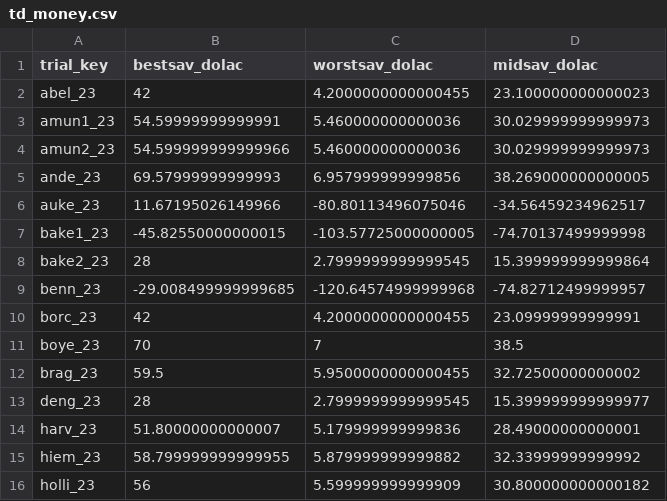
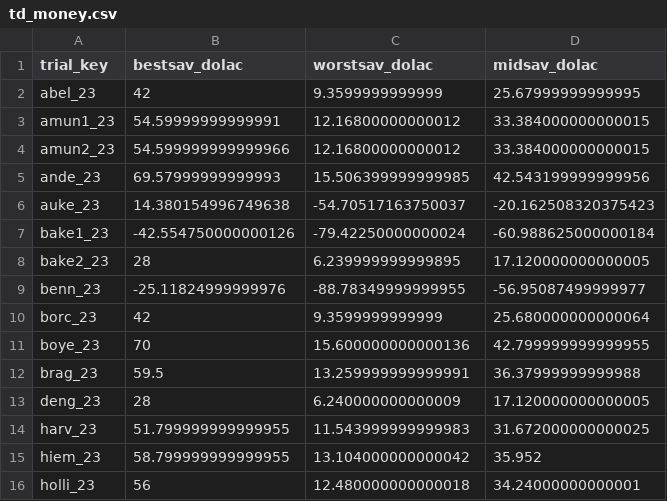
Before and after one commit to vanichols/PFI_CanWeReduceN2, a CSV file: data_tidy/td_money.csv, drawn as a sheet; only a part is shown; the diff covers the shown part only.

```diff
--- a/data_tidy/td_money.csv
+++ b/data_tidy/td_money.csv
@@ -1,16 +1,16 @@
 trial_key,bestsav_dolac,worstsav_dolac,midsav_dolac
-abel_23,42,4.2000000000000455,23.100000000000023
-amun1_23,54.59999999999991,5.460000000000036,30.029999999999973
-amun2_23,54.599999999999966,5.460000000000036,30.029999999999973
-ande_23,69.57999999999993,6.957999999999856,38.269000000000005
-auke_23,11.67195026149966,-80.80113496075046,-34.56459234962517
-bake1_23,-45.82550000000015,-103.57725000000005,-74.70137499999998
-bake2_23,28,2.7999999999999545,15.399999999999864
-benn_23,-29.008499999999685,-120.64574999999968,-74.82712499999957
-borc_23,42,4.2000000000000455,23.09999999999991
-boye_23,70,7,38.5
-brag_23,59.5,5.9500000000000455,32.72500000000002
-deng_23,28,2.7999999999999545,15.399999999999977
-harv_23,51.80000000000007,5.179999999999836,28.49000000000001
-hiem_23,58.799999999999955,5.879999999999882,32.33999999999992
-holli_23,56,5.599999999999909,30.800000000000182
+abel_23,42,9.3599999999999,25.67999999999995
+amun1_23,54.59999999999991,12.16800000000012,33.384000000000015
+amun2_23,54.599999999999966,12.16800000000012,33.384000000000015
+ande_23,69.57999999999993,15.506399999999985,42.543199999999956
+auke_23,14.380154996749638,-54.70517163750037,-20.162508320375423
+bake1_23,-42.554750000000126,-79.42250000000024,-60.988625000000184
+bake2_23,28,6.239999999999895,17.120000000000005
+benn_23,-25.11824999999976,-88.78349999999955,-56.95087499999977
+borc_23,42,9.3599999999999,25.680000000000064
+boye_23,70,15.600000000000136,42.799999999999955
+brag_23,59.5,13.259999999999991,36.37999999999988
+deng_23,28,6.240000000000009,17.120000000000005
+harv_23,51.799999999999955,11.543999999999983,31.672000000000025
+hiem_23,58.799999999999955,13.104000000000042,35.952
+holli_23,56,12.480000000000018,34.24000000000001
```
Also changed, not shown: 18 edited cells elsewhere in this file, data_tidy/td_co2e.csv, 28 other files.
